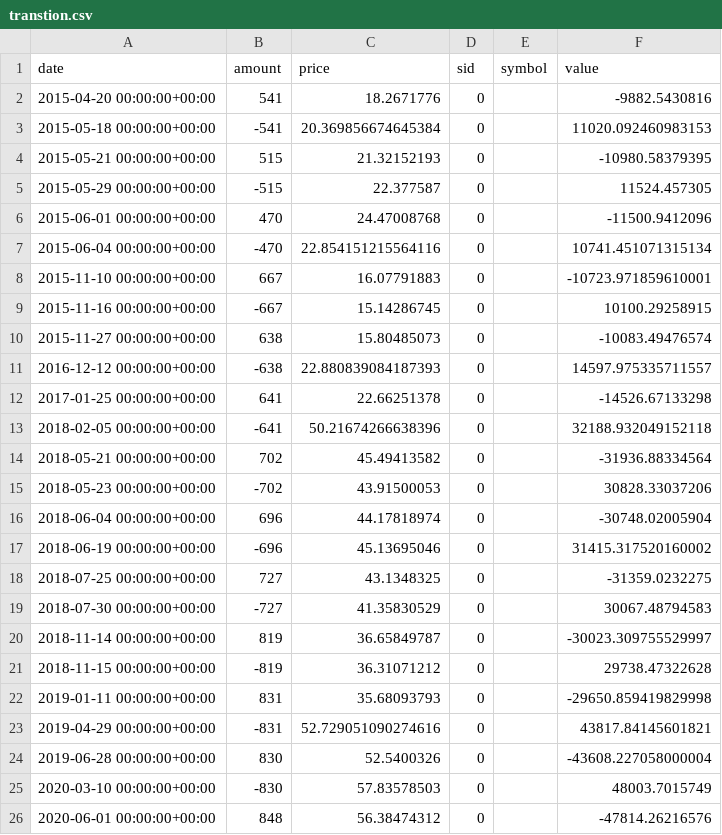
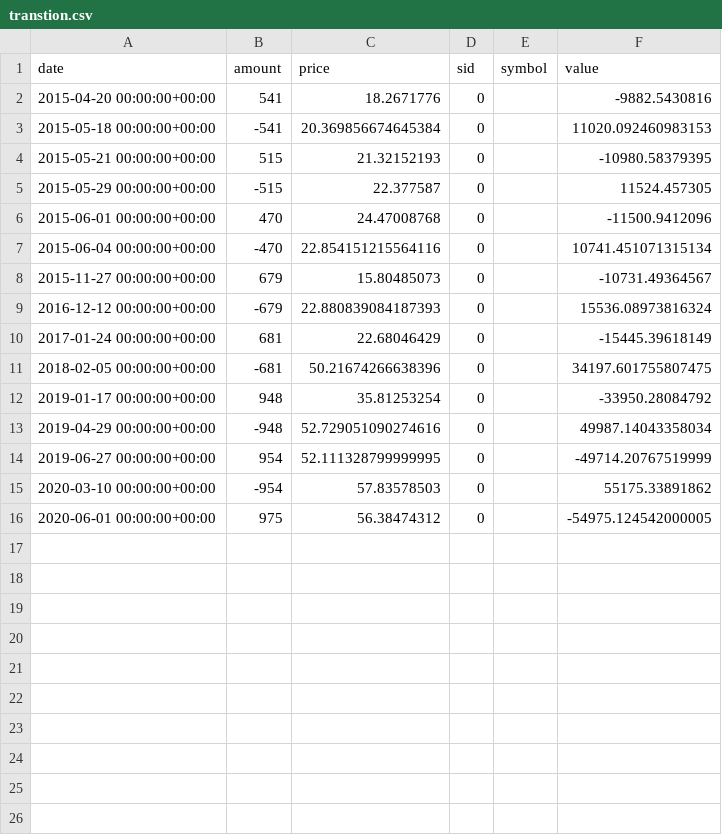
Before and after one commit to lnkyzhang/wayToFreedomOfWealth, a CSV file: BackTraderTest/BackTraderFunc/transtion.csv, drawn as a sheet.

```diff
--- a/BackTraderTest/BackTraderFunc/transtion.csv
+++ b/BackTraderTest/BackTraderFunc/transtion.csv
@@ -7,20 +7,10 @@ date,amount,price,sid,symbol,value
 2015-06-04 00:00:00+00:00,-470,22.854151215564116,0,,10741.451071315134
-2015-11-10 00:00:00+00:00,667,16.07791883,0,,-10723.971859610001
-2015-11-16 00:00:00+00:00,-667,15.14286745,0,,10100.29258915
-2015-11-27 00:00:00+00:00,638,15.80485073,0,,-10083.49476574
-2016-12-12 00:00:00+00:00,-638,22.880839084187393,0,,14597.975335711557
-2017-01-25 00:00:00+00:00,641,22.66251378,0,,-14526.67133298
-2018-02-05 00:00:00+00:00,-641,50.21674266638396,0,,32188.932049152118
-2018-05-21 00:00:00+00:00,702,45.49413582,0,,-31936.88334564
-2018-05-23 00:00:00+00:00,-702,43.91500053,0,,30828.33037206
-2018-06-04 00:00:00+00:00,696,44.17818974,0,,-30748.02005904
-2018-06-19 00:00:00+00:00,-696,45.13695046,0,,31415.317520160002
-2018-07-25 00:00:00+00:00,727,43.1348325,0,,-31359.0232275
-2018-07-30 00:00:00+00:00,-727,41.35830529,0,,30067.48794583
-2018-11-14 00:00:00+00:00,819,36.65849787,0,,-30023.309755529997
-2018-11-15 00:00:00+00:00,-819,36.31071212,0,,29738.47322628
-2019-01-11 00:00:00+00:00,831,35.68093793,0,,-29650.859419829998
-2019-04-29 00:00:00+00:00,-831,52.729051090274616,0,,43817.84145601821
-2019-06-28 00:00:00+00:00,830,52.5400326,0,,-43608.227058000004
-2020-03-10 00:00:00+00:00,-830,57.83578503,0,,48003.7015749
-2020-06-01 00:00:00+00:00,848,56.38474312,0,,-47814.26216576
+2015-11-27 00:00:00+00:00,679,15.80485073,0,,-10731.49364567
+2016-12-12 00:00:00+00:00,-679,22.880839084187393,0,,15536.08973816324
+2017-01-24 00:00:00+00:00,681,22.68046429,0,,-15445.39618149
+2018-02-05 00:00:00+00:00,-681,50.21674266638396,0,,34197.601755807475
+2019-01-17 00:00:00+00:00,948,35.81253254,0,,-33950.28084792
+2019-04-29 00:00:00+00:00,-948,52.729051090274616,0,,49987.14043358034
+2019-06-27 00:00:00+00:00,954,52.111328799999995,0,,-49714.20767519999
+2020-03-10 00:00:00+00:00,-954,57.83578503,0,,55175.33891862
+2020-06-01 00:00:00+00:00,975,56.38474312,0,,-54975.124542000005
```
Also changed, not shown: 1 other file.
